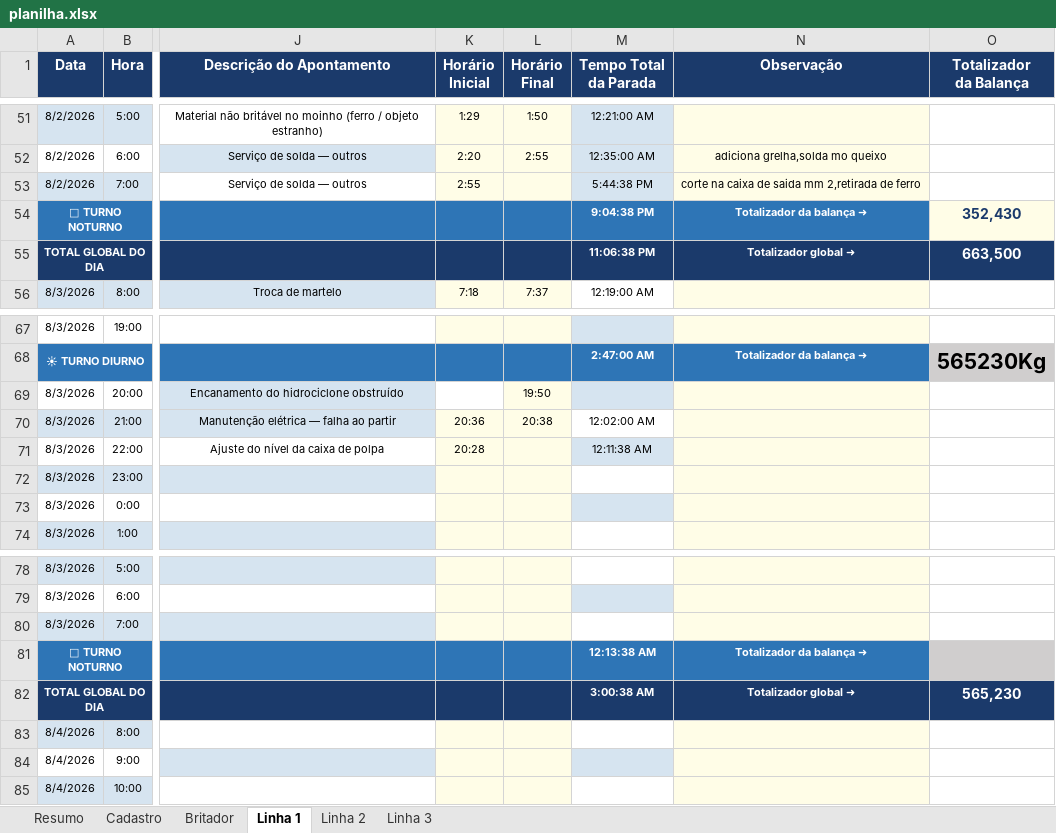
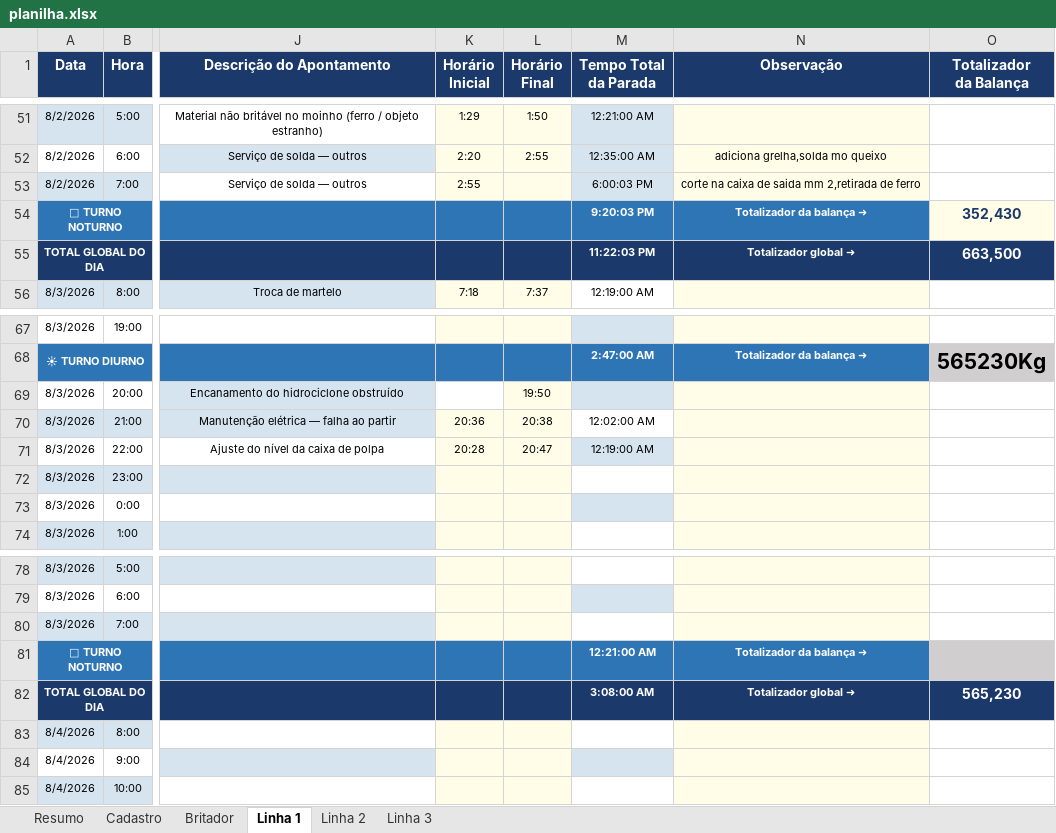
Before and after one commit to Plenz-code/BI-IMPACTANTES-PLANTA, an Excel workbook: planilha.xlsx, sheet Linha 1, drawn as a sheet; only a part is shown, gaps mark what is left out; values as stored, in another font and other column widths than the file's, no borders; the diff names each change by its address in the sheet, - before the commit and + after, or states it on an @@ line.

```diff
--- a/planilha.xlsx (sheet Linha 1)
+++ b/planilha.xlsx (sheet Linha 1)
-M53 (Tempo Total da Parada): 5:44:38 PM
+M53 (Tempo Total da Parada): 6:00:03 PM
-M54 (Tempo Total da Parada): 9:04:38 PM
+M54 (Tempo Total da Parada): 9:20:03 PM
-M55 (Tempo Total da Parada): 11:06:38 PM
+M55 (Tempo Total da Parada): 11:22:03 PM
-L71 (Horário Final): (empty)
+L71 (Horário Final): 20:47
-M71 (Tempo Total da Parada): 12:11:38 AM
+M71 (Tempo Total da Parada): 12:19:00 AM
-M81 (Tempo Total da Parada): 12:13:38 AM
+M81 (Tempo Total da Parada): 12:21:00 AM
-M82 (Tempo Total da Parada): 3:00:38 AM
+M82 (Tempo Total da Parada): 3:08:00 AM
```
Also changed, not shown: sheet Linha 2.
